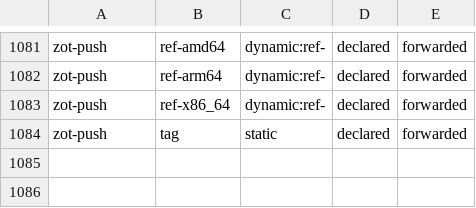
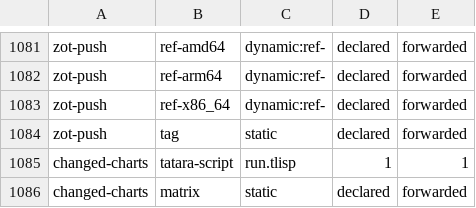
Before and after one commit to pleme-io/actions, a TSV file: output-contract-catalog.tsv, drawn as a sheet; only a part is shown, gaps mark what is left out; the diff names each change by its address in the sheet, - before the commit and + after, or states it on an @@ line.

Commit message:
changed-charts: the chart-detect half of delivery as an ACTION (GitHub startup_fails a reusable called from a reusable with a matrix — helmworks run 44861052761 — so detect cannot live in the composed workflow; actions nest without limit; the consumer calls helm-publish at depth 2). helm-oci-publish gains a backend input: docker keeps the published image byte-identical for existing callers, nix runs run.tlisp with helm from nixpkgs — the only backend a pure-nix self-hosted runner can execute (the helmworks-release pool's first job died pulling the container image, 'docker: command not found').

```diff
--- a/output-contract-catalog.tsv
+++ b/output-contract-catalog.tsv
+row 1085: changed-charts | tatara-script | run.tlisp | 1 | 1
+row 1086: changed-charts | matrix | static | declared | forwarded
```
Also changed, not shown: 4 other files.
